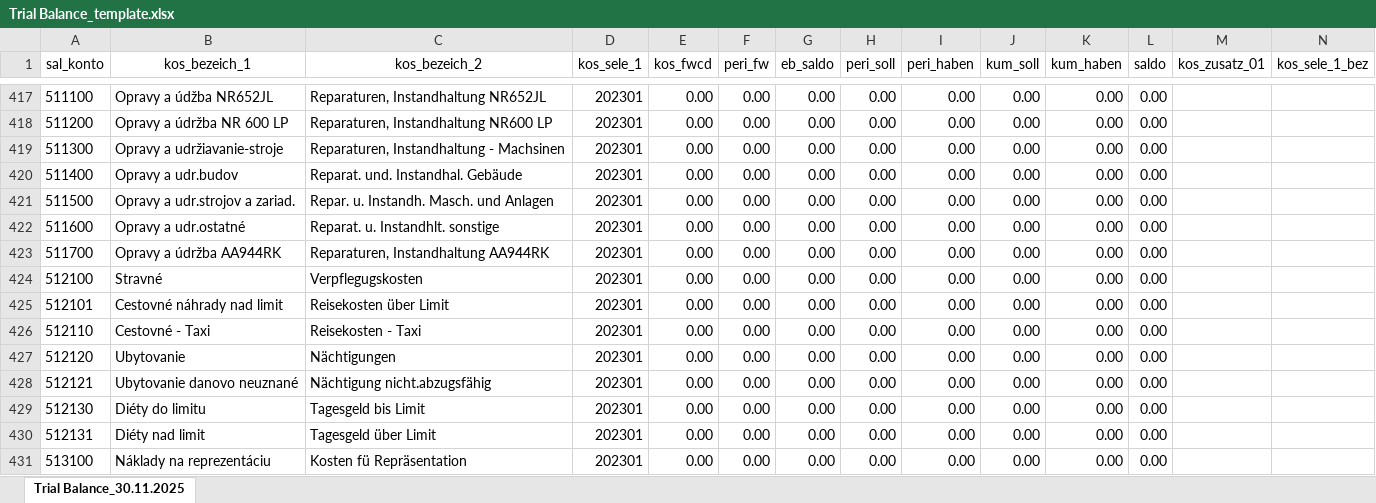
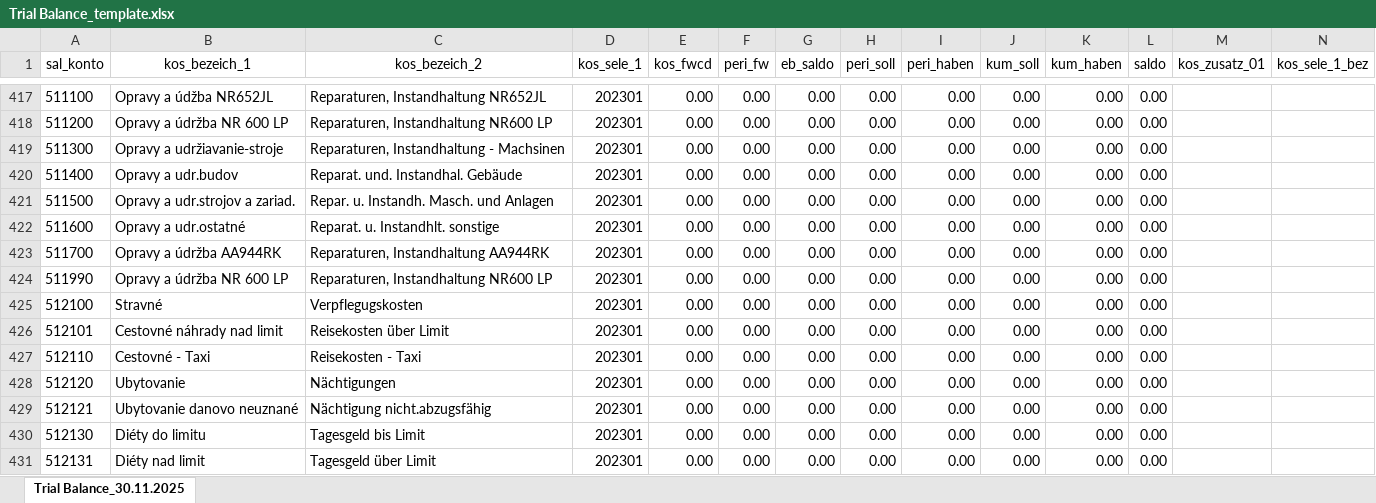
Before and after one commit to rpalenik/TrialBalance, an Excel workbook: templates/Trial Balance_template.xlsx, sheet Trial Balance_30.11.2025, drawn as a sheet; only a part is shown, gaps mark what is left out; the shorter side is filled out with more unchanged rows; values as stored, in another font and other column widths than the file's, no borders; rows hold the shown columns only; the diff names each change by its address in the sheet, - before the commit and + after, or states it on an @@ line.

```diff
--- a/templates/Trial Balance_template.xlsx (sheet Trial Balance_30.11.2025)
+++ b/templates/Trial Balance_template.xlsx (sheet Trial Balance_30.11.2025)
+row 424: 511990 | Opravy a údržba NR 600 LP | Reparaturen, Instandhaltung NR600 LP | 202301 | 0.00 | 0.00 | 0.00 | 0.00 | 0.00 | 0.00 | 0.00 | 0.00
```
Also changed, not shown: input/zostava.xlsx, 1 other file.
